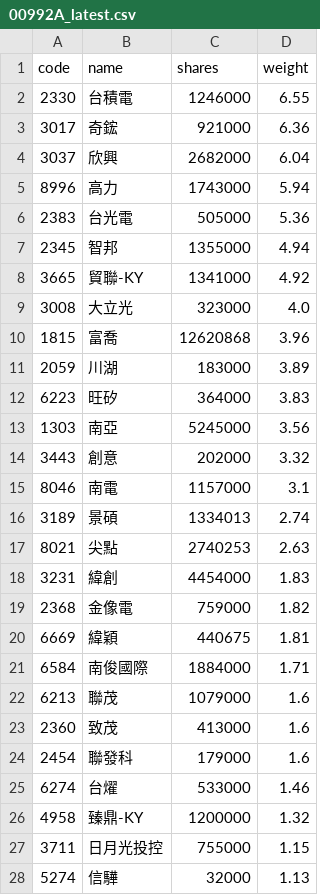
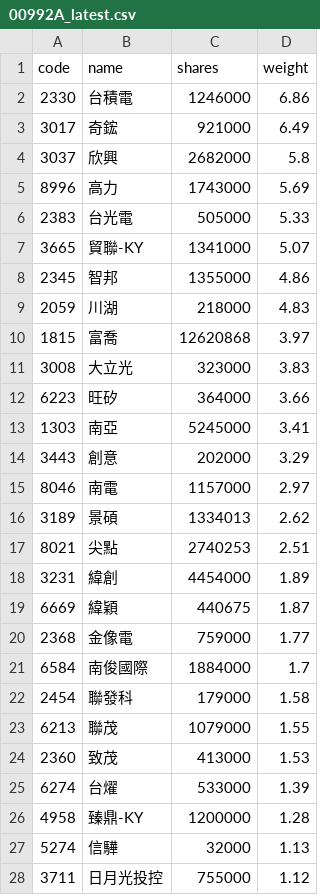
Before and after one commit to 4ru1013/capital-etf-00992a-portfolio, a CSV file: data/out/00992A_latest.csv, drawn as a sheet; only a part is shown; the diff covers the shown part only.

```diff
--- a/data/out/00992A_latest.csv
+++ b/data/out/00992A_latest.csv
@@ -1,28 +1,28 @@
 code,name,shares,weight
-2330,台積電,1246000,6.55
-3017,奇鋐,921000,6.36
-3037,欣興,2682000,6.04
-8996,高力,1743000,5.94
-2383,台光電,505000,5.36
-2345,智邦,1355000,4.94
-3665,貿聯-KY,1341000,4.92
-3008,大立光,323000,4.0
-1815,富喬,12620868,3.96
-2059,川湖,183000,3.89
-6223,旺矽,364000,3.83
-1303,南亞,5245000,3.56
-3443,創意,202000,3.32
-8046,南電,1157000,3.1
-3189,景碩,1334013,2.74
-8021,尖點,2740253,2.63
-3231,緯創,4454000,1.83
-2368,金像電,759000,1.82
-6669,緯穎,440675,1.81
-6584,南俊國際,1884000,1.71
-6213,聯茂,1079000,1.6
-2360,致茂,413000,1.6
-2454,聯發科,179000,1.6
-6274,台燿,533000,1.46
-4958,臻鼎-KY,1200000,1.32
-3711,日月光投控,755000,1.15
+2330,台積電,1246000,6.86
+3017,奇鋐,921000,6.49
+3037,欣興,2682000,5.8
+8996,高力,1743000,5.69
+2383,台光電,505000,5.33
+3665,貿聯-KY,1341000,5.07
+2345,智邦,1355000,4.86
+2059,川湖,218000,4.83
+1815,富喬,12620868,3.97
+3008,大立光,323000,3.83
+6223,旺矽,364000,3.66
+1303,南亞,5245000,3.41
+3443,創意,202000,3.29
+8046,南電,1157000,2.97
+3189,景碩,1334013,2.62
+8021,尖點,2740253,2.51
+3231,緯創,4454000,1.89
+6669,緯穎,440675,1.87
+2368,金像電,759000,1.77
+6584,南俊國際,1884000,1.7
+2454,聯發科,179000,1.58
+6213,聯茂,1079000,1.55
+2360,致茂,413000,1.53
+6274,台燿,533000,1.39
+4958,臻鼎-KY,1200000,1.28
 5274,信驊,32000,1.13
+3711,日月光投控,755000,1.12
```
Also changed, not shown: 2 added rows, 2 removed rows and 11 edited cells elsewhere in this file, data/out/holdings/00992A_latest.csv, 4 other files.
